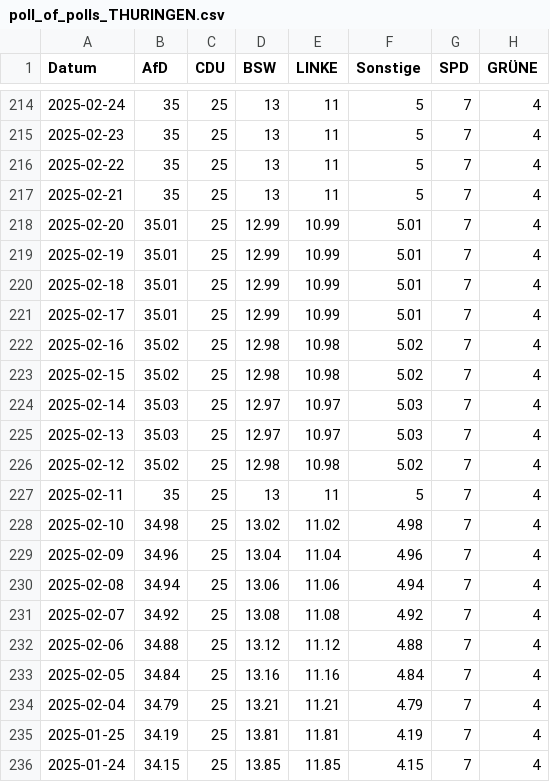
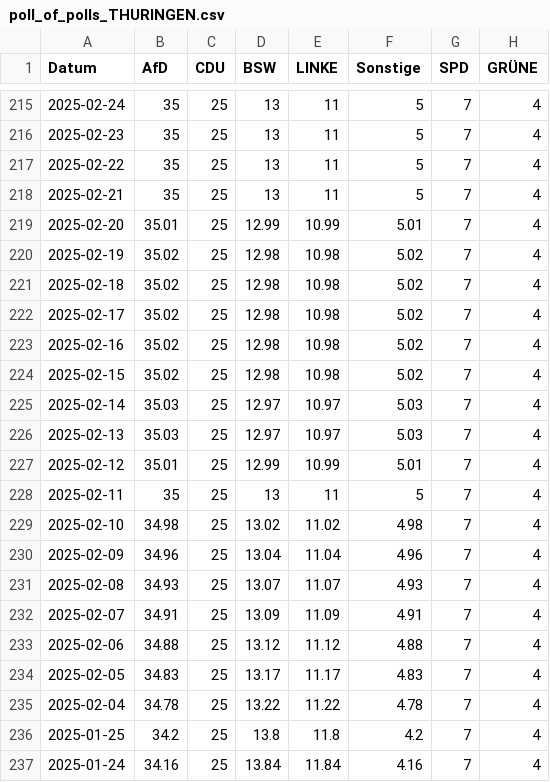
Before and after one commit to Cacauu/2025_ddj_wahlen_data, a CSV file: data/poll_of_polls_THURINGEN.csv, drawn as a sheet; only a part is shown, gaps mark what is left out; the diff covers the shown part only.

```diff
--- a/data/poll_of_polls_THURINGEN.csv
+++ b/data/poll_of_polls_THURINGEN.csv
@@ -218,5 +219,5 @@ Datum,AfD,CDU,BSW,LINKE,Sonstige,SPD,GRÜNE
 2025-02-20,35.01,25,12.99,10.99,5.01,7,4
-2025-02-19,35.01,25,12.99,10.99,5.01,7,4
-2025-02-18,35.01,25,12.99,10.99,5.01,7,4
-2025-02-17,35.01,25,12.99,10.99,5.01,7,4
+2025-02-19,35.02,25,12.98,10.98,5.02,7,4
+2025-02-18,35.02,25,12.98,10.98,5.02,7,4
+2025-02-17,35.02,25,12.98,10.98,5.02,7,4
 2025-02-16,35.02,25,12.98,10.98,5.02,7,4
@@ -225,3 +226,3 @@ Datum,AfD,CDU,BSW,LINKE,Sonstige,SPD,GRÜNE
 2025-02-13,35.03,25,12.97,10.97,5.03,7,4
-2025-02-12,35.02,25,12.98,10.98,5.02,7,4
+2025-02-12,35.01,25,12.99,10.99,5.01,7,4
 2025-02-11,35,25,13,11,5,7,4
@@ -229,8 +230,8 @@ Datum,AfD,CDU,BSW,LINKE,Sonstige,SPD,GRÜNE
 2025-02-09,34.96,25,13.04,11.04,4.96,7,4
-2025-02-08,34.94,25,13.06,11.06,4.94,7,4
-2025-02-07,34.92,25,13.08,11.08,4.92,7,4
+2025-02-08,34.93,25,13.07,11.07,4.93,7,4
+2025-02-07,34.91,25,13.09,11.09,4.91,7,4
 2025-02-06,34.88,25,13.12,11.12,4.88,7,4
-2025-02-05,34.84,25,13.16,11.16,4.84,7,4
-2025-02-04,34.79,25,13.21,11.21,4.79,7,4
-2025-01-25,34.19,25,13.81,11.81,4.19,7,4
-2025-01-24,34.15,25,13.85,11.85,4.15,7,4
+2025-02-05,34.83,25,13.17,11.17,4.83,7,4
+2025-02-04,34.78,25,13.22,11.22,4.78,7,4
+2025-01-25,34.2,25,13.8,11.8,4.2,7,4
+2025-01-24,34.16,25,13.84,11.84,4.16,7,4
```
Also changed, not shown: 1 added row and 123 edited cells elsewhere in this file, data/poll_of_polls_BADEN_WURTTEMBERG.csv, data/poll_of_polls_HESSEN.csv, 6 other files.
